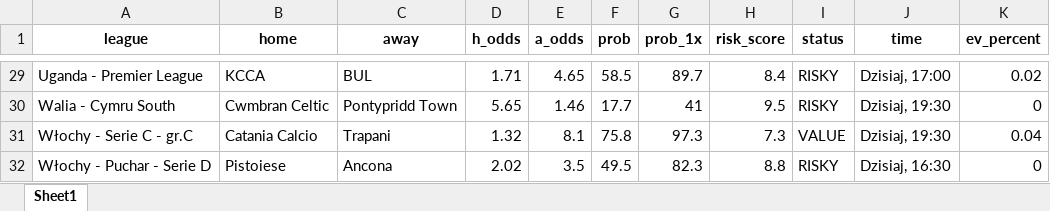
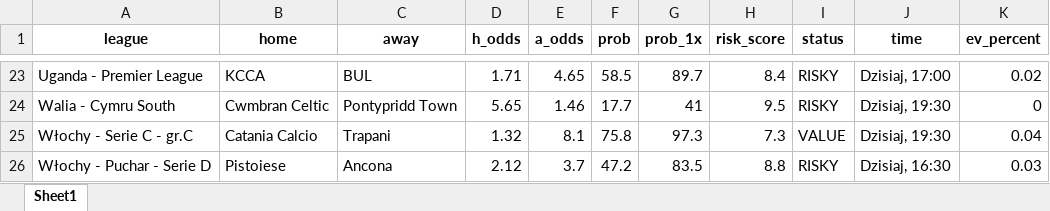
Before and after one commit to Byadiso/webscraper_advanced, an Excel workbook: matches_daily.xlsx, sheet Sheet1, drawn as a sheet; only a part is shown, gaps mark what is left out; values as stored, in another font and other column widths than the file's, no borders; addresses are those after the commit; the diff covers the shown part only; the diff names each change by its address in the sheet, - before the commit and + after, or states it on an @@ line.

```diff
--- a/matches_daily.xlsx (sheet Sheet1)
+++ b/matches_daily.xlsx (sheet Sheet1)
-D26 (h_odds): 2.02
+D26 (h_odds): 2.12
-E26 (a_odds): 3.5
+E26 (a_odds): 3.7
-F26 (prob): 49.5
+F26 (prob): 47.2
-G26 (prob_1x): 82.3
+G26 (prob_1x): 83.5
-K26 (ev_percent): 0
+K26 (ev_percent): 0.03
```
Also changed, not shown: 2 added rows, 8 removed rows and 27 edited cells elsewhere in this sheet.
